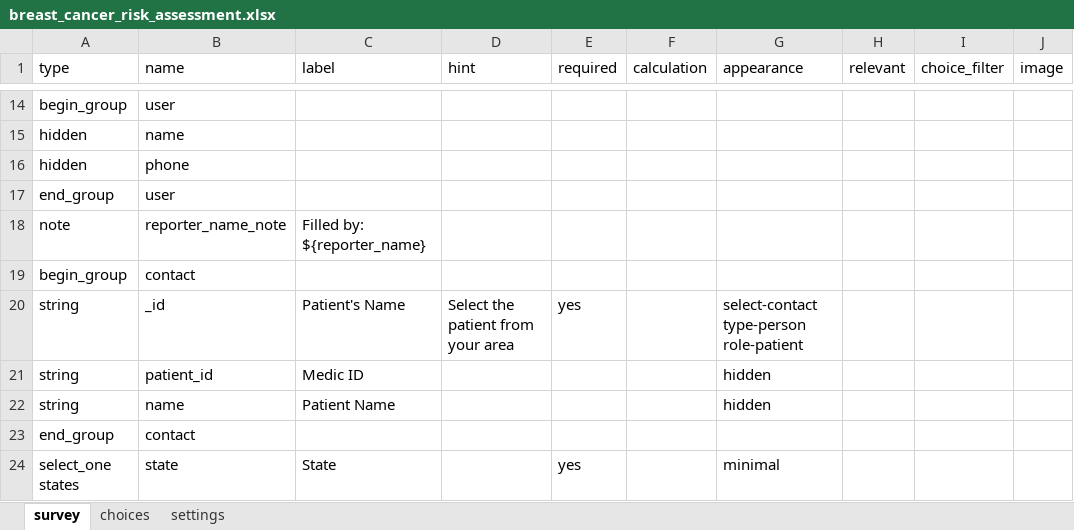
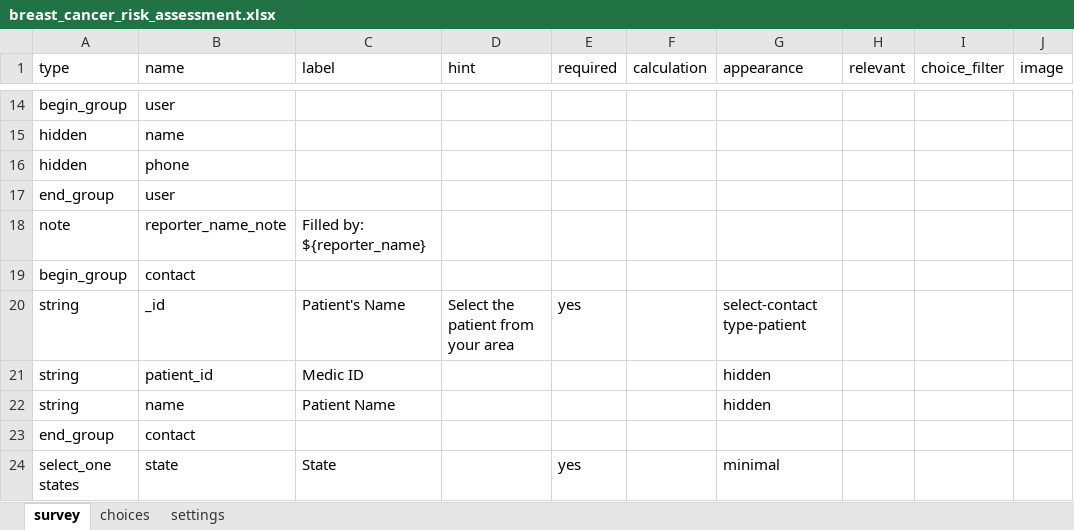
Before and after one commit to neeraj2021/cht-core, an Excel workbook: config/demo/forms/app/breast_cancer_risk_assessment.xlsx, sheet survey, drawn as a sheet; only a part is shown, gaps mark what is left out; values as stored, in another font and other column widths than the file's, no borders; the diff names each change by its address in the sheet, - before the commit and + after, or states it on an @@ line.

Commit message:
feat: add patient create and edit forms and update configuration schemas and translations

```diff
--- a/config/demo/forms/app/breast_cancer_risk_assessment.xlsx (sheet survey)
+++ b/config/demo/forms/app/breast_cancer_risk_assessment.xlsx (sheet survey)
-G20 (appearance): select-contact type-person role-patient
+G20 (appearance): select-contact type-patient
```
Also changed, not shown: config/demo/forms/app/cbac.xlsx, config/demo/forms/app/hypertension_diabetes.xlsx, 28 other files.
